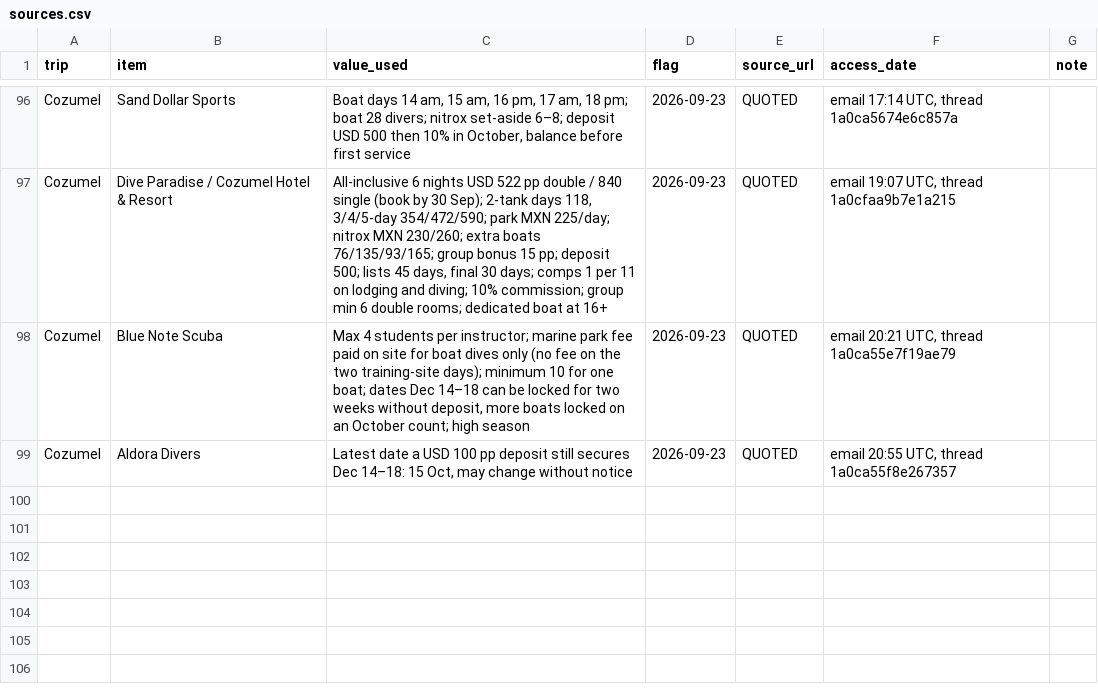
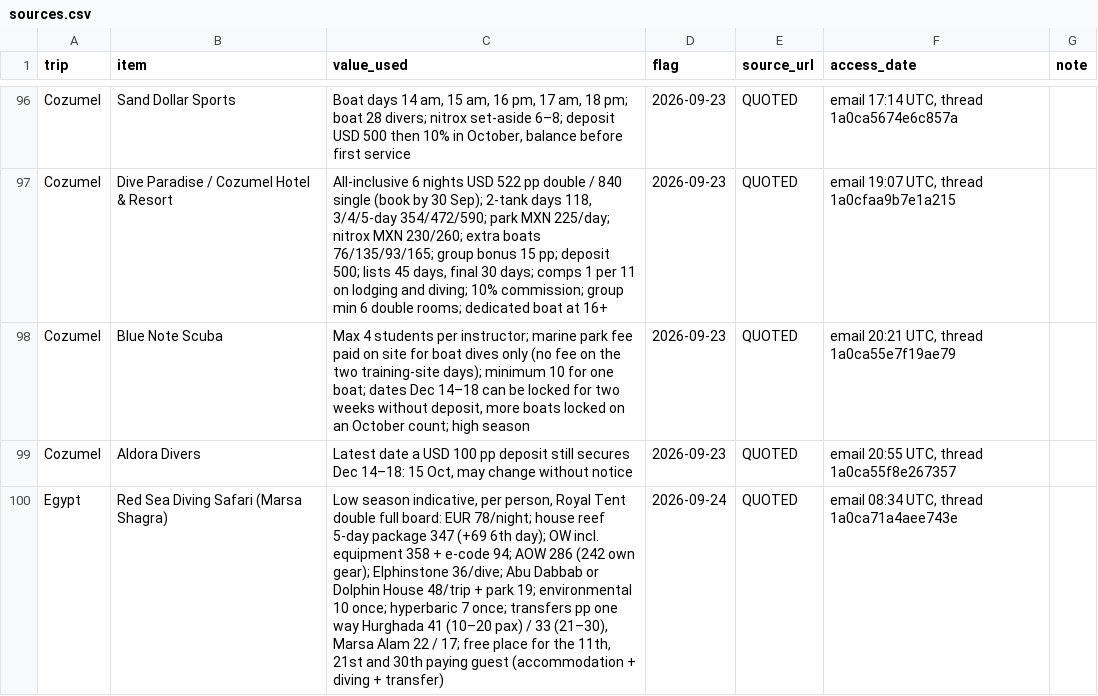
Before and after one commit to GeorgeJeffreys/George-Jeffreys, a CSV file: december-plan/pricing/sources.csv, drawn as a sheet; only a part is shown, gaps mark what is left out.

```diff
--- a/december-plan/pricing/sources.csv
+++ b/december-plan/pricing/sources.csv
@@ -99 +99,2 @@ Cozumel,Blue Note Scuba,"Max 4 students per instructor; marine park fee paid on
 Cozumel,Aldora Divers,"Latest date a USD 100 pp deposit still secures Dec 14–18: 15 Oct, may change without notice",2026-09-23,QUOTED,"email 20:55 UTC, thread 1a0ca55f8e267357",
+Egypt,Red Sea Diving Safari (Marsa Shagra),"Low season indicative, per person, Royal Tent double full board: EUR 78/night; house reef 5-day package 347 (+69 6th day); OW incl. equipment 358 + e-code 94; AOW 286 (242 own gear); Elphinstone 36/dive; Abu Dabbab or Dolphin House 48/trip + park 19; environmental 10 once; hyperbaric 7 once; transfers pp one way Hurghada 41 (10–20 pax) / 33 (21–30), Marsa Alam 22 / 17; free place for the 11th, 21st and 30th paying guest (accommodation + diving + transfer)",2026-09-24,QUOTED,"email 08:34 UTC, thread 1a0ca71a4aee743e",
```
Also changed, not shown: 5 other files.
